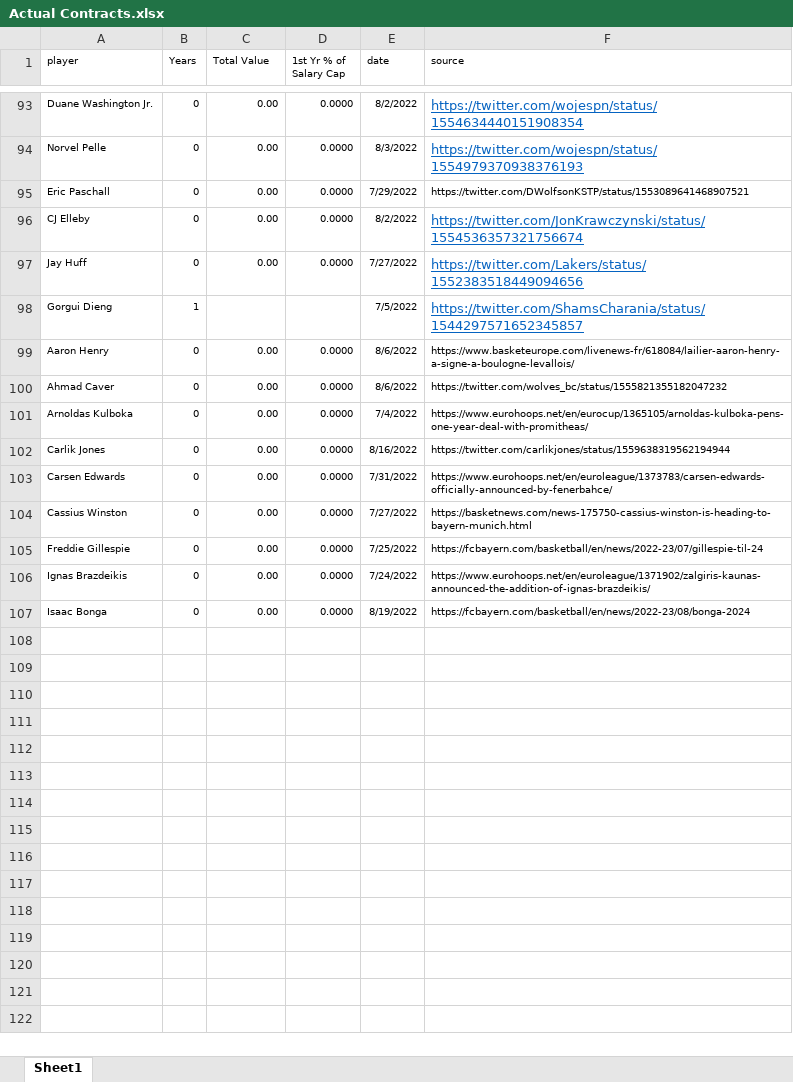
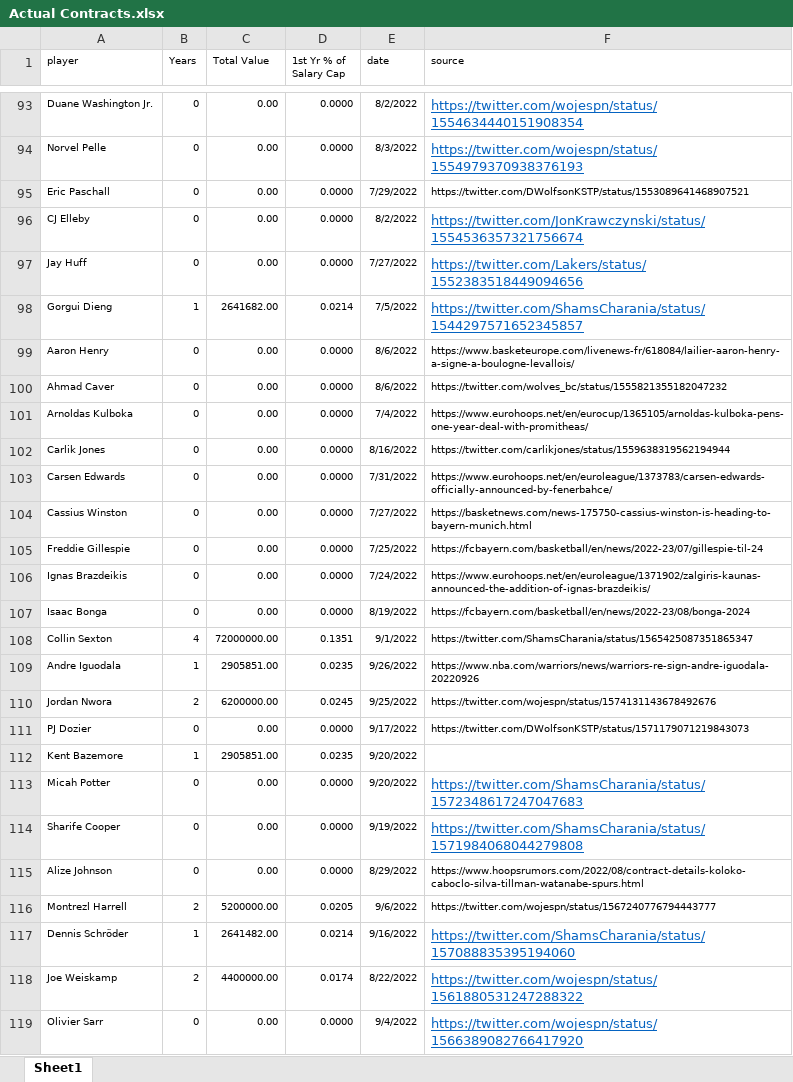
Before and after one commit to sumitrodatta/nba-free-agency-dashboard, an Excel workbook: Data/Actual Contracts.xlsx, sheet Sheet1, drawn as a sheet; only a part is shown, gaps mark what is left out; values as stored, in another font and other column widths than the file's, no borders; the diff names each change by its address in the sheet, - before the commit and + after, or states it on an @@ line.

```diff
--- a/Data/Actual Contracts.xlsx (sheet Sheet1)
+++ b/Data/Actual Contracts.xlsx (sheet Sheet1)
-C98 (Total Value): (empty)
+C98 (Total Value): 2641682.00
-D98 (1st Yr % of Salary Cap): (empty)
+D98 (1st Yr % of Salary Cap): 0.0214
+row 108: Collin Sexton | 4 | 72000000.00 | 0.1351 | 9/1/2022 | https://twitter.com/ShamsCharania/status/1565425087351865347
+row 109: Andre Iguodala | 1 | 2905851.00 | 0.0235 | 9/26/2022 | https://www.nba.com/warriors/news/warriors-re-sign-andre-iguodala-20220926
+row 110: Jordan Nwora | 2 | 6200000.00 | 0.0245 | 9/25/2022 | https://twitter.com/wojespn/status/1574131143678492676
+row 111: PJ Dozier | 0 | 0.00 | 0.0000 | 9/17/2022 | https://twitter.com/DWolfsonKSTP/status/1571179071219843073
+row 112: Kent Bazemore | 1 | 2905851.00 | 0.0235 | 9/20/2022
+row 113: Micah Potter | 0 | 0.00 | 0.0000 | 9/20/2022 | https://twitter.com/ShamsCharania/status/1572348617247047683
+row 114: Sharife Cooper | 0 | 0.00 | 0.0000 | 9/19/2022 | https://twitter.com/ShamsCharania/status/1571984068044279808
+row 115: Alize Johnson | 0 | 0.00 | 0.0000 | 8/29/2022 | https://www.hoopsrumors.com/2022/08/contract-details-koloko-caboclo-silva-tillman-watanabe-spurs.html
+row 116: Montrezl Harrell | 2 | 5200000.00 | 0.0205 | 9/6/2022 | https://twitter.com/wojespn/status/1567240776794443777
+row 117: Dennis Schröder | 1 | 2641482.00 | 0.0214 | 9/16/2022 | https://twitter.com/ShamsCharania/status/157088835395194060
+row 118: Joe Weiskamp | 2 | 4400000.00 | 0.0174 | 8/22/2022 | https://twitter.com/wojespn/status/1561880531247288322
+row 119: Olivier Sarr | 0 | 0.00 | 0.0000 | 9/4/2022 | https://twitter.com/wojespn/status/1566389082766417920
```
Also changed, not shown: 2 other files.
